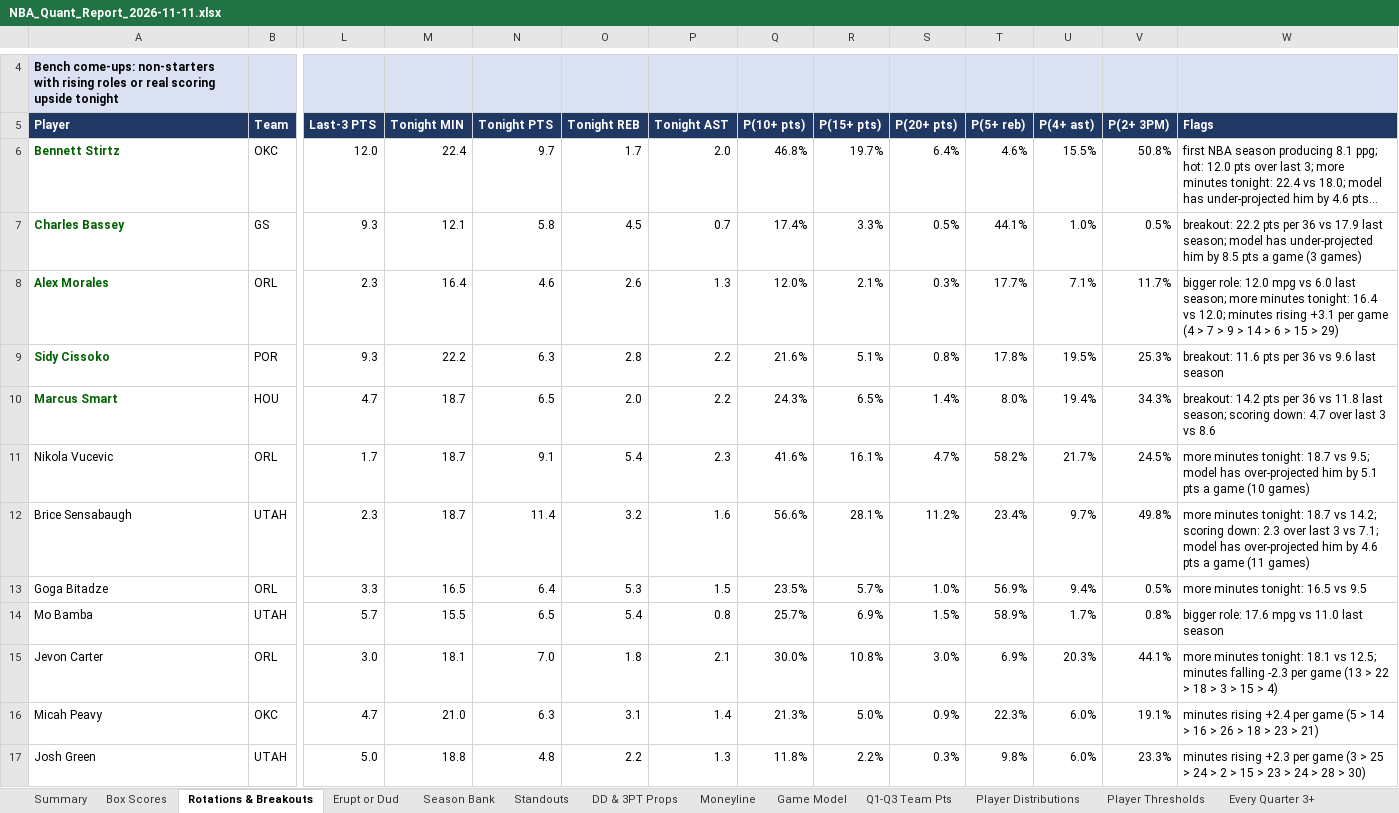
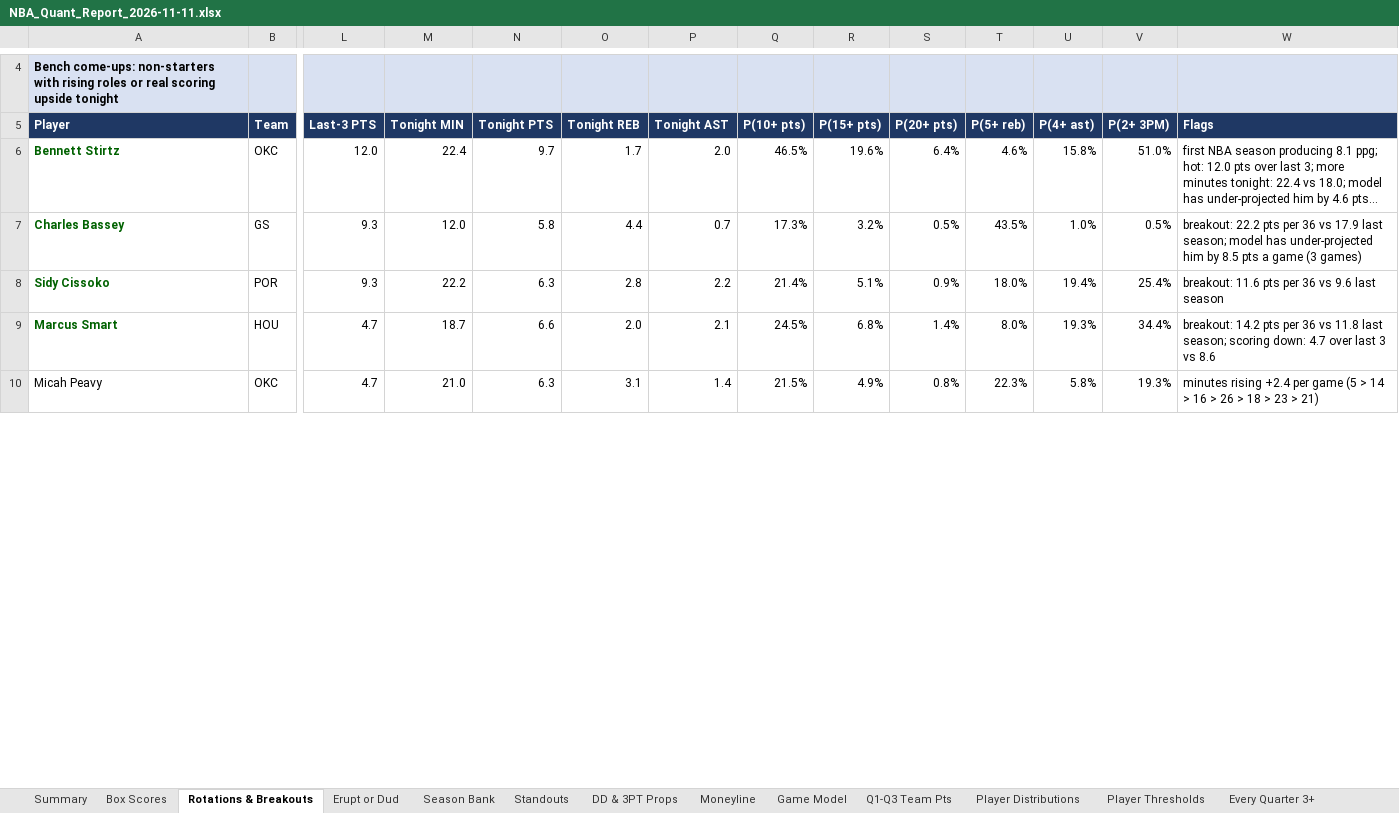
Before and after one commit to HeyShawtty/nba-quant-desk, an Excel workbook: reports/NBA_Quant_Report_2026-11-11.xlsx, sheet Rotations & Breakouts, drawn as a sheet; only a part is shown, gaps mark what is left out; long unchanged cells end in …; values as stored, in another font and other column widths than the file's, no borders; removed rows and columns are numbered as before the commit, all else as after; rows hold the shown columns only; the diff covers the shown part only; the diff names each change by its address in the sheet, - before the commit and + after, or states it on an @@ line.

```diff
--- a/reports/NBA_Quant_Report_2026-11-11.xlsx (sheet Rotations & Breakouts)
+++ b/reports/NBA_Quant_Report_2026-11-11.xlsx (sheet Rotations & Breakouts)
-Q6 (P(10+ pts)): 46.8%
+Q6 (P(10+ pts)): 46.5%
-R6 (P(15+ pts)): 19.7%
+R6 (P(15+ pts)): 19.6%
-U6 (P(4+ ast)): 15.5%
+U6 (P(4+ ast)): 15.8%
-V6 (P(2+ 3PM)): 50.8%
+V6 (P(2+ 3PM)): 51.0%
-M7 (Tonight MIN): 12.1
+M7 (Tonight MIN): 12.0
-O7 (Tonight REB): 4.5
+O7 (Tonight REB): 4.4
-Q7 (P(10+ pts)): 17.4%
+Q7 (P(10+ pts)): 17.3%
-R7 (P(15+ pts)): 3.3%
+R7 (P(15+ pts)): 3.2%
-T7 (P(5+ reb)): 44.1%
+T7 (P(5+ reb)): 43.5%
-row 8: Alex Morales | ORL | 2.3 | 16.4 | 4.6 | 2.6 | 1.3 | 12.0% | 2.1% | 0.3% | 17.7% | 7.1% | 11.7% | bigger role: 12.0 mpg vs 6.0 last season; more minutes tonight: 16.4 vs 12.0; minutes rising +3.1 per game (4 > 7 > 9 > 14 > 6 > 15 > 29)
-Q8 (P(10+ pts)): 21.6%
+Q8 (P(10+ pts)): 21.4%
-S8 (P(20+ pts)): 0.8%
+S8 (P(20+ pts)): 0.9%
-T8 (P(5+ reb)): 17.8%
+T8 (P(5+ reb)): 18.0%
-U8 (P(4+ ast)): 19.5%
+U8 (P(4+ ast)): 19.4%
-V8 (P(2+ 3PM)): 25.3%
+V8 (P(2+ 3PM)): 25.4%
-N9 (Tonight PTS): 6.5
+N9 (Tonight PTS): 6.6
-P9 (Tonight AST): 2.2
+P9 (Tonight AST): 2.1
-Q9 (P(10+ pts)): 24.3%
+Q9 (P(10+ pts)): 24.5%
-R9 (P(15+ pts)): 6.5%
+R9 (P(15+ pts)): 6.8%
-U9 (P(4+ ast)): 19.4%
+U9 (P(4+ ast)): 19.3%
-V9 (P(2+ 3PM)): 34.3%
+V9 (P(2+ 3PM)): 34.4%
-row 11: Nikola Vucevic | ORL | 1.7 | 18.7 | 9.1 | 5.4 | 2.3 | 41.6% | 16.1% | 4.7% | 58.2% | 21.7% | 24.5% | more minutes tonight: 18.7 vs 9.5; model has over-projected him by 5.1 pts a game (10 games)
-row 12: Brice Sensabaugh | UTAH | 2.3 | 18.7 | 11.4 | 3.2 | 1.6 | 56.6% | 28.1% | 11.2% | 23.4% | 9.7% | 49.8% | more minutes tonight: 18.7 vs 14.2; scoring down: 2.3 over last 3 vs 7.1; model has over-projected him by 4.6 pts a game (11 games)
-row 13: Goga Bitadze | ORL | 3.3 | 16.5 | 6.4 | 5.3 | 1.5 | 23.5% | 5.7% | 1.0% | 56.9% | 9.4% | 0.5% | more minutes tonight: 16.5 vs 9.5
-row 14: Mo Bamba | UTAH | 5.7 | 15.5 | 6.5 | 5.4 | 0.8 | 25.7% | 6.9% | 1.5% | 58.9% | 1.7% | 0.8% | bigger role: 17.6 mpg vs 11.0 last season
-row 15: Jevon Carter | ORL | 3.0 | 18.1 | 7.0 | 1.8 | 2.1 | 30.0% | 10.8% | 3.0% | 6.9% | 20.3% | 44.1% | more minutes tonight: 18.1 vs 12.5; minutes falling -2.3 per game (13 > 22 > 18 > 3 > 15 > 4)
-Q10 (P(10+ pts)): 21.3%
+Q10 (P(10+ pts)): 21.5%
-R10 (P(15+ pts)): 5.0%
+R10 (P(15+ pts)): 4.9%
-S10 (P(20+ pts)): 0.9%
+S10 (P(20+ pts)): 0.8%
-U10 (P(4+ ast)): 6.0%
+U10 (P(4+ ast)): 5.8%
-V10 (P(2+ 3PM)): 19.1%
+V10 (P(2+ 3PM)): 19.3%
-row 17: Josh Green | UTAH | 5.0 | 18.8 | 4.8 | 2.2 | 1.3 | 11.8% | 2.2% | 0.3% | 9.8% | 6.0% | 23.3% | minutes rising +2.3 per game (3 > 25 > 24 > 2 > 15 > 23 > 24 > 28 > 30)
```
Also changed, not shown: 1 added row, 30 removed rows and 246 edited cells elsewhere in this sheet, sheet Player Thresholds, sheet Player Distributions, sheet Box Scores, sheet Season Bank, sheet Standouts, sheet Minutes & Injuries, 11 more sheets, formulas that keep their value, reports/Data_Bank_2026-27.xlsx, 6 other files.
